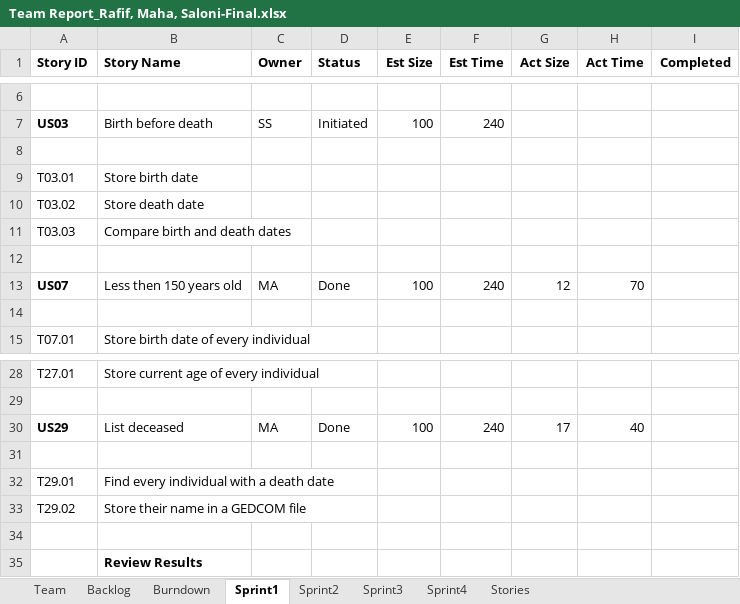
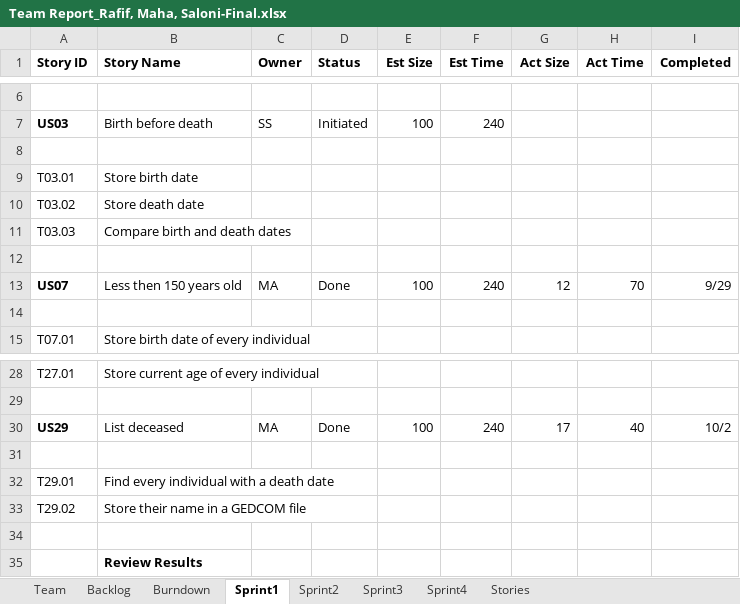
Before and after one commit to Malidrisi/SSW-555-GEDCOM, an Excel workbook: Team Report_Rafif, Maha, Saloni-Final.xlsx, sheet Sprint1, drawn as a sheet; only a part is shown, gaps mark what is left out; values as stored, in another font and other column widths than the file's, no borders; the diff names each change by its address in the sheet, - before the commit and + after, or states it on an @@ line.

Commit message:
added competed date

```diff
--- a/Team Report_Rafif, Maha, Saloni-Final.xlsx (sheet Sprint1)
+++ b/Team Report_Rafif, Maha, Saloni-Final.xlsx (sheet Sprint1)
-I13 (Completed): (empty)
+I13 (Completed): 9/29
-I30 (Completed): (empty)
+I30 (Completed): 10/2
```
Also changed, not shown: charts or pictures.
